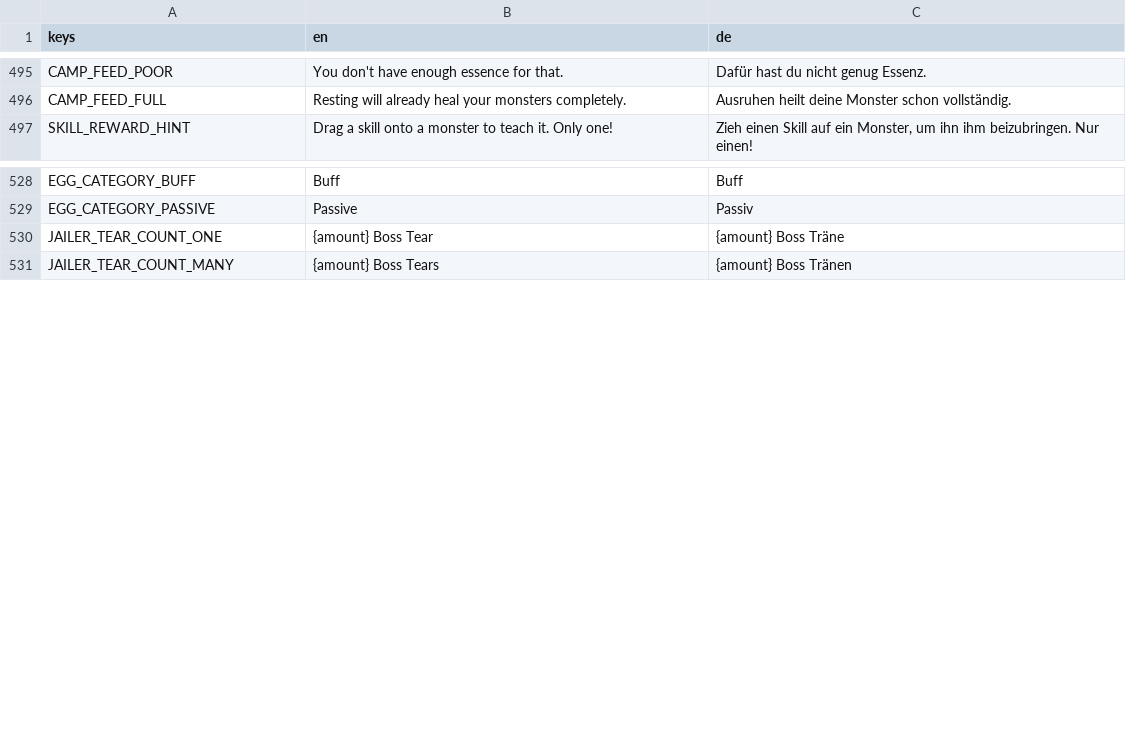
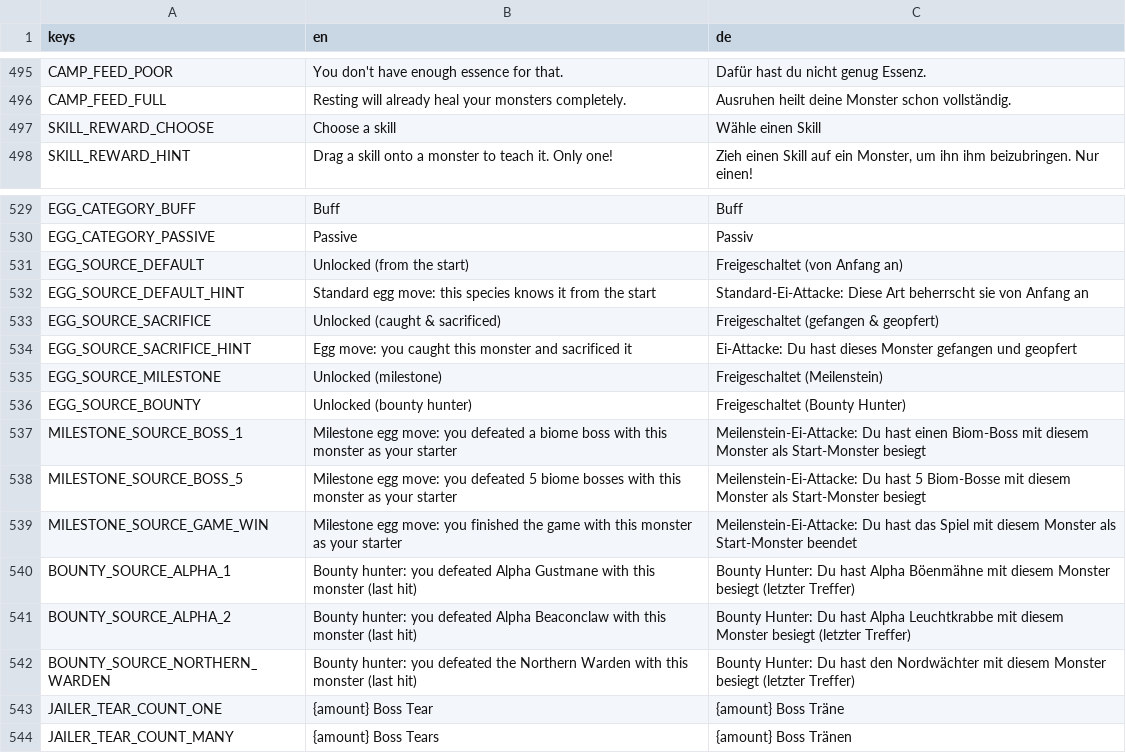
Before and after one commit to GaraGentor/Mon-Rogue, a CSV file: localization/translations.csv, drawn as a sheet; only a part is shown, gaps mark what is left out; the diff names each change by its address in the sheet, - before the commit and + after, or states it on an @@ line.

```diff
--- a/localization/translations.csv
+++ b/localization/translations.csv
+row 497: SKILL_REWARD_CHOOSE | Choose a skill | Wähle einen Skill
+row 531: EGG_SOURCE_DEFAULT | Unlocked (from the start) | Freigeschaltet (von Anfang an)
+row 532: EGG_SOURCE_DEFAULT_HINT | Standard egg move: this species knows it from the start | Standard-Ei-Attacke: Diese Art beherrscht sie von Anfang an
+row 533: EGG_SOURCE_SACRIFICE | Unlocked (caught & sacrificed) | Freigeschaltet (gefangen & geopfert)
+row 534: EGG_SOURCE_SACRIFICE_HINT | Egg move: you caught this monster and sacrificed it | Ei-Attacke: Du hast dieses Monster gefangen und geopfert
+row 535: EGG_SOURCE_MILESTONE | Unlocked (milestone) | Freigeschaltet (Meilenstein)
+row 536: EGG_SOURCE_BOUNTY | Unlocked (bounty hunter) | Freigeschaltet (Bounty Hunter)
+row 537: MILESTONE_SOURCE_BOSS_1 | Milestone egg move: you defeated a biome boss with this monster as your starter | Meilenstein-Ei-Attacke: Du hast einen Biom-Boss mit diesem Monster als Start-Monster besiegt
+row 538: MILESTONE_SOURCE_BOSS_5 | Milestone egg move: you defeated 5 biome bosses with this monster as your starter | Meilenstein-Ei-Attacke: Du hast 5 Biom-Bosse mit diesem Monster als Start-Monster besiegt
+row 539: MILESTONE_SOURCE_GAME_WIN | Milestone egg move: you finished the game with this monster as your starter | Meilenstein-Ei-Attacke: Du hast das Spiel mit diesem Monster als Start-Monster beendet
+row 540: BOUNTY_SOURCE_ALPHA_1 | Bounty hunter: you defeated Alpha Gustmane with this monster (last hit) | Bounty Hunter: Du hast Alpha Böenmähne mit diesem Monster besiegt (letzter Treffer)
+row 541: BOUNTY_SOURCE_ALPHA_2 | Bounty hunter: you defeated Alpha Beaconclaw with this monster (last hit) | Bounty Hunter: Du hast Alpha Leuchtkrabbe mit diesem Monster besiegt (letzter Treffer)
+row 542: BOUNTY_SOURCE_NORTHERN_WARDEN | Bounty hunter: you defeated the Northern Warden with this monster (last hit) | Bounty Hunter: Du hast den Nordwächter mit diesem Monster besiegt (letzter Treffer)
```
Also changed, not shown: 20 other files.
